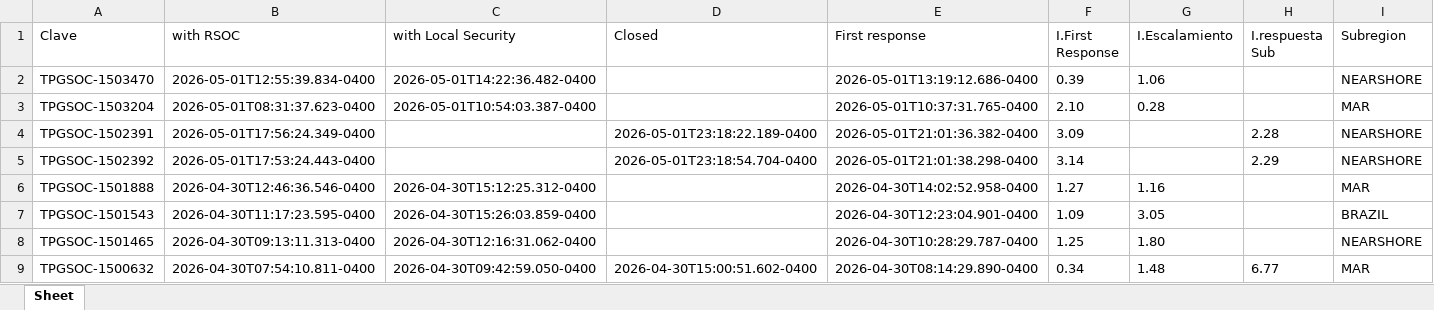
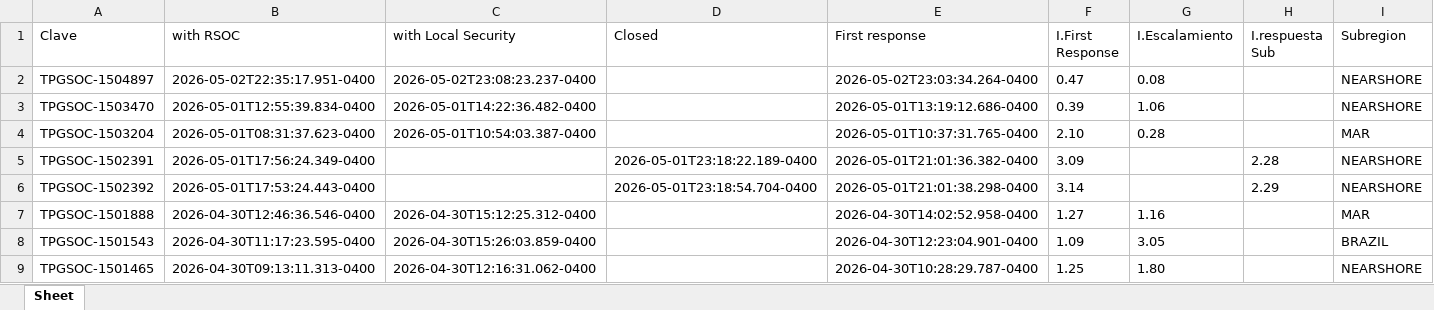
Before and after one commit to angeval25/TS, an Excel workbook: Libro1.xlsx, sheet Sheet, drawn as a sheet; only a part is shown; the shorter side is filled out with more unchanged rows; values as stored, in another font and other column widths than the file's, no borders; the diff names each change by its address in the sheet, - before the commit and + after, or states it on an @@ line.

Commit message:
Auto-update Libro1.xlsx 2026-05-03 05:06:10 UTC

```diff
--- a/Libro1.xlsx (sheet Sheet)
+++ b/Libro1.xlsx (sheet Sheet)
+row 2: TPGSOC-1504897 | 2026-05-02T22:35:17.951-0400 | 2026-05-02T23:08:23.237-0400 |  | 2026-05-02T23:03:34.264-0400 | 0.47 | 0.08 |  | NEARSHORE
```
